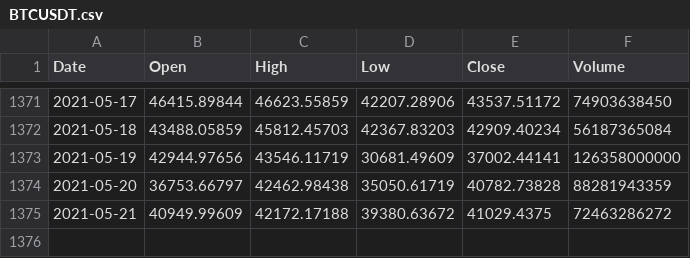
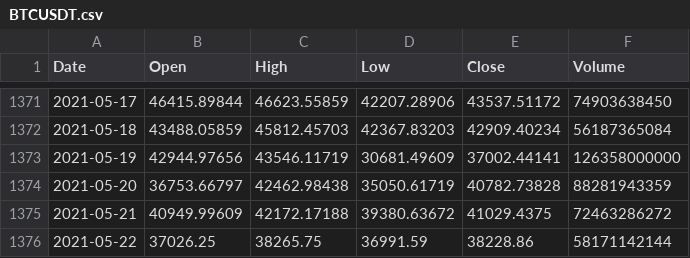
Before and after one commit to CertifiedJoon/CryptoTrader, a CSV file: log/BTCUSDT.csv, drawn as a sheet; only a part is shown, gaps mark what is left out.

```diff
--- a/log/BTCUSDT.csv
+++ b/log/BTCUSDT.csv
@@ -1375 +1375,2 @@ Date,Open,High,Low,Close,Volume
 2021-05-21,40949.99609,42172.17188,39380.63672,41029.4375,72463286272
+2021-05-22,37026.25,38265.75,36991.59,38228.86,58171142144
```
Also changed, not shown: 8 other files.
